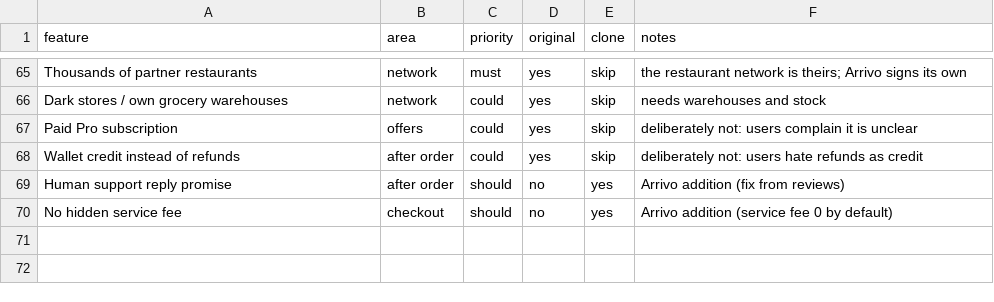
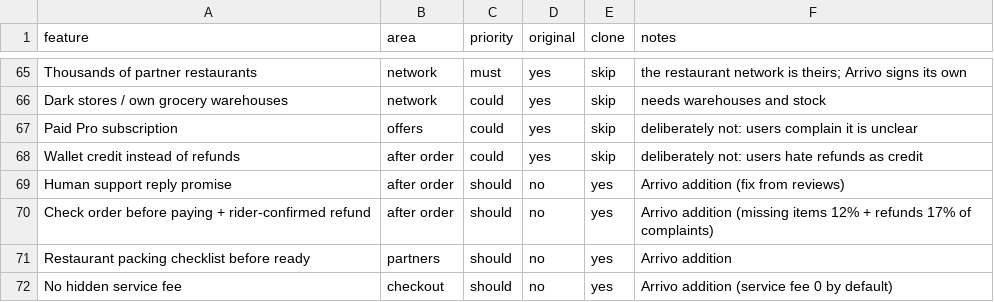
Before and after one commit to sabry66/Talabat, a CSV file: replica/features.csv, drawn as a sheet; only a part is shown, gaps mark what is left out; the diff names each change by its address in the sheet, - before the commit and + after, or states it on an @@ line.

```diff
--- a/replica/features.csv
+++ b/replica/features.csv
+row 70: Check order before paying + rider-confirmed refund | after order | should | no | yes | Arrivo addition (missing items 12% + refunds 17% of complaints)
+row 71: Restaurant packing checklist before ready | partners | should | no | yes | Arrivo addition
```
Also changed, not shown: 16 other files.
